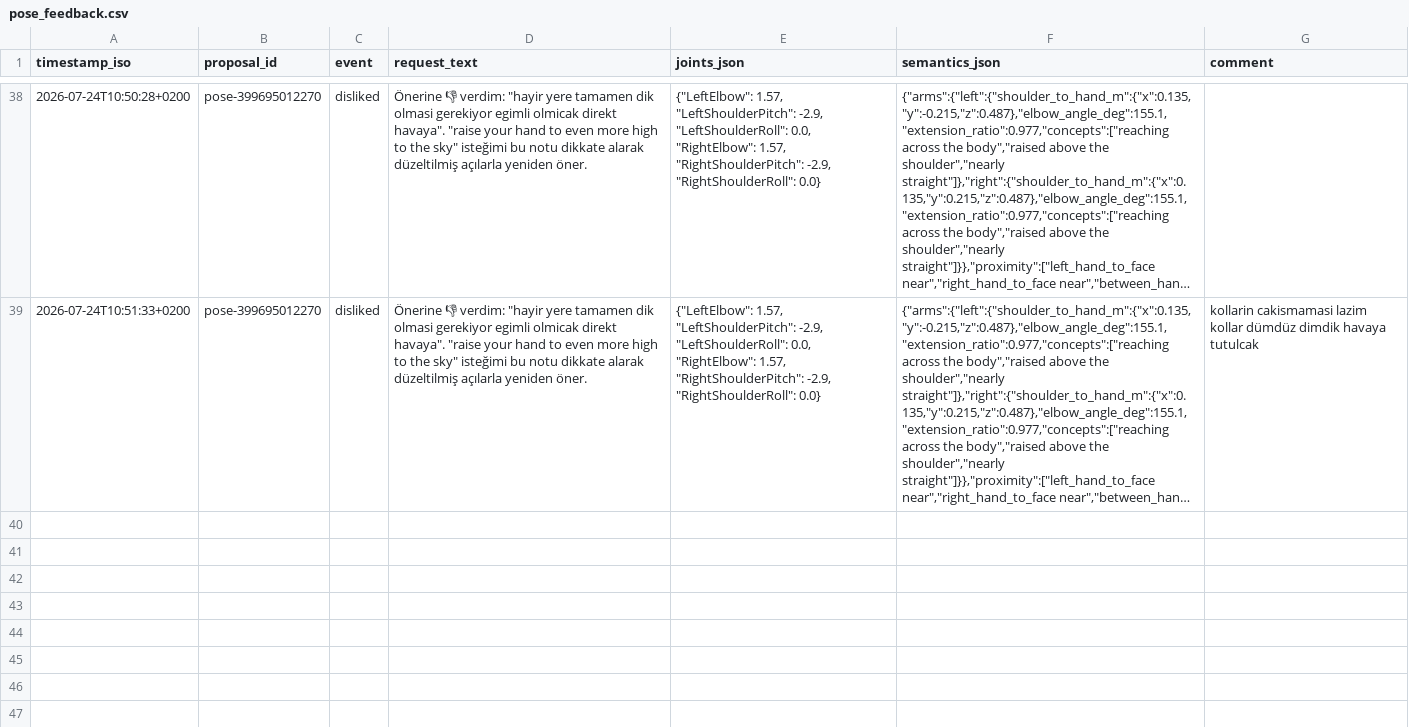
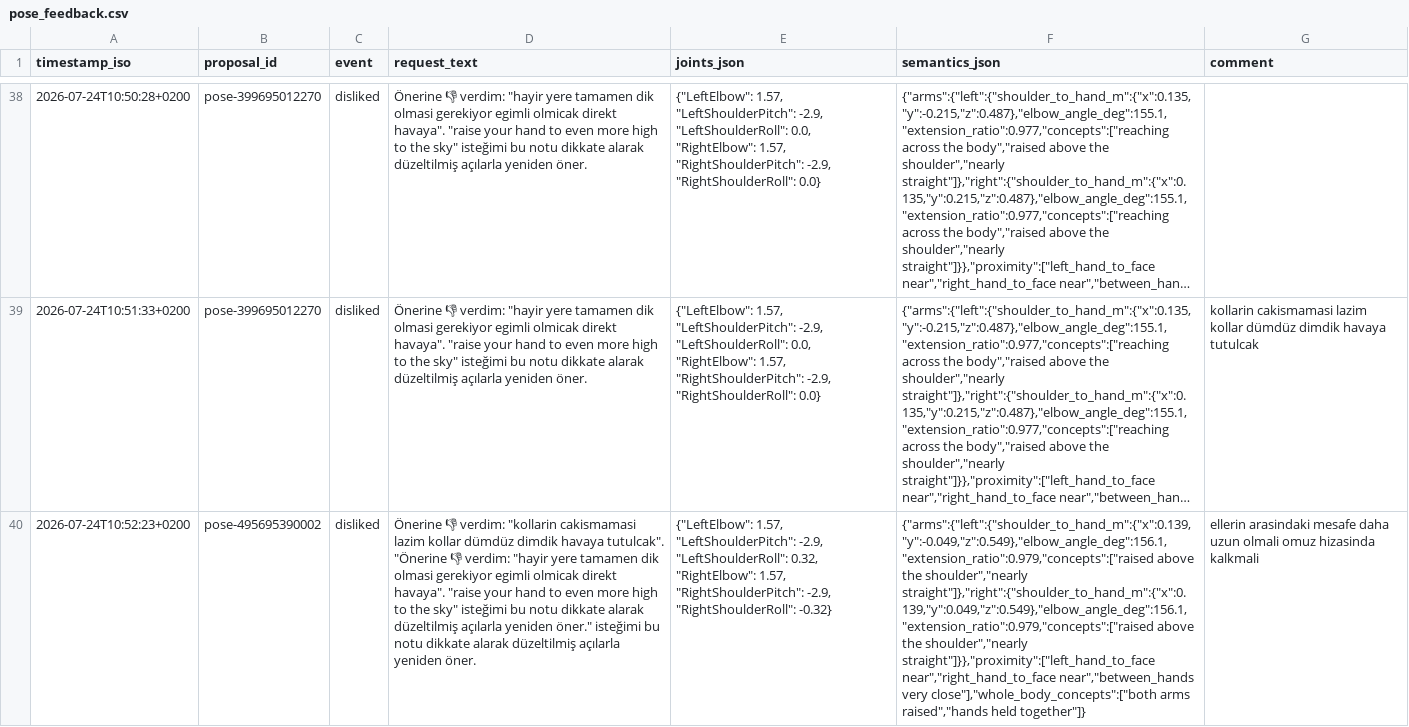
Before and after one commit to cemalhekim/humanoid-robot-gui, a CSV file: data/pose_feedback.csv, drawn as a sheet; only a part is shown, gaps mark what is left out; long unchanged cells end in …; the diff names each change by its address in the sheet, - before the commit and + after, or states it on an @@ line.

Commit message:
Pose feedback data update (auto-sync from robot)

```diff
--- a/data/pose_feedback.csv
+++ b/data/pose_feedback.csv
+row 40: 2026-07-24T10:52:23+0200 | pose-495695390002 | disliked | Önerine 👎 verdim: "kollarin cakismamasi lazim kollar dümdüz dimdik havaya tutulcak". "Önerine 👎 verdim: "hayir yere tamamen dik olmasi gerekiyor egimli olmicak direkt havaya". "raise your hand to even more high to the sky" isteğimi bu notu dikkate alarak düzeltilmiş açılarla yeniden öner." isteğimi bu notu dikkate alarak düzeltilmiş açılarla yeniden öner. | {"LeftElbow": 1.57, "LeftShoulderPitch": -2.9, "LeftShoulderRoll": 0.32, "RightElbow": 1.57, "RightShoulderPitch": -2.9, "RightShoulderRoll": -0.32} | {"arms":{"left":{"shoulder_to_hand_m":{"x":0.139,"y":-0.049,"z":0.549},"elbow_angle_deg":156.1,"extension_ratio":0.979,"concepts":["raised above the shoulder","nearly straight"]},"right":{"shoulder_to_hand_m":{"x":0.139,"y":0.049,"z":0.549},"elbow_angle_deg":156.1,"extension_ratio":0.979,"concepts":["raised above the shoulder","nearly straight"]}},"proximity":["left_hand_to_face near","right_hand_to_face near","between_hands very close"],"whole_body_concepts":["both arms raised","hands held together"]} | ellerin arasindaki mesafe daha uzun olmali omuz hizasinda kalkmali
```
